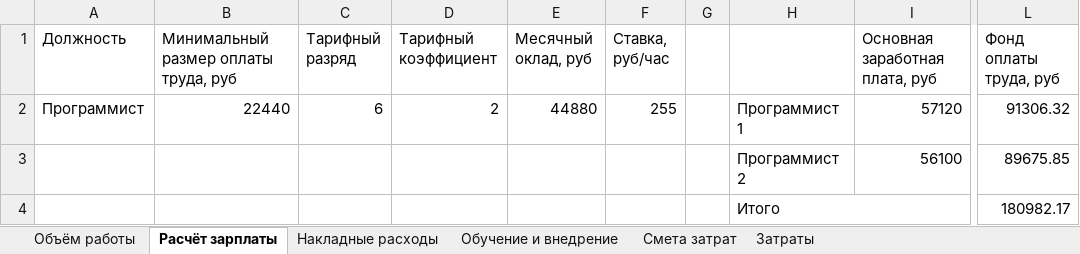
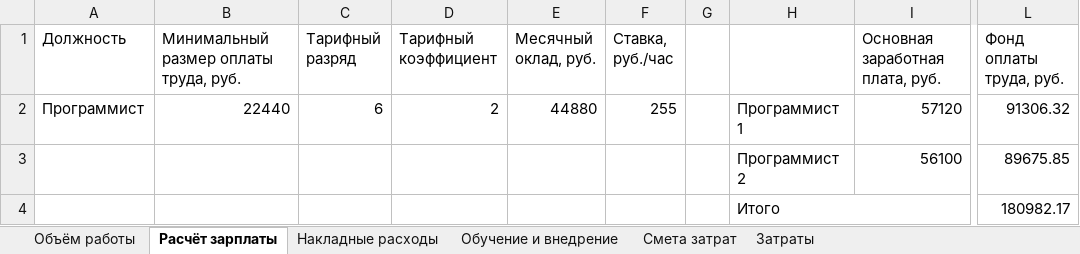
Before and after one commit to Ka666aH/Instrument-accounting-and-purchase-system, an Excel workbook: Документы/Экономическая часть.xlsx, sheet Расчёт зарплаты, drawn as a sheet; only a part is shown, gaps mark what is left out; values as stored, in another font and other column widths than the file's, no borders; the diff names each change by its address in the sheet, - before the commit and + after, or states it on an @@ line.

```diff
--- a/Документы/Экономическая часть.xlsx (sheet Расчёт зарплаты)
+++ b/Документы/Экономическая часть.xlsx (sheet Расчёт зарплаты)
-B1: Минимальный размер оплаты труда, руб
+B1: Минимальный размер оплаты труда, руб.
-E1: Месячный оклад, руб
+E1: Месячный оклад, руб.
-F1: Ставка, руб/час
+F1: Ставка, руб./час
-I1: Основная заработная плата, руб
+I1: Основная заработная плата, руб.
-L1: Фонд оплаты труда, руб
+L1: Фонд оплаты труда, руб.
```
Also changed, not shown: sheet Затраты, sheet Объём работы, sheet Обучение и внедрение, sheet Смета затрат, sheet Накладные расходы, formulas that keep their value.
